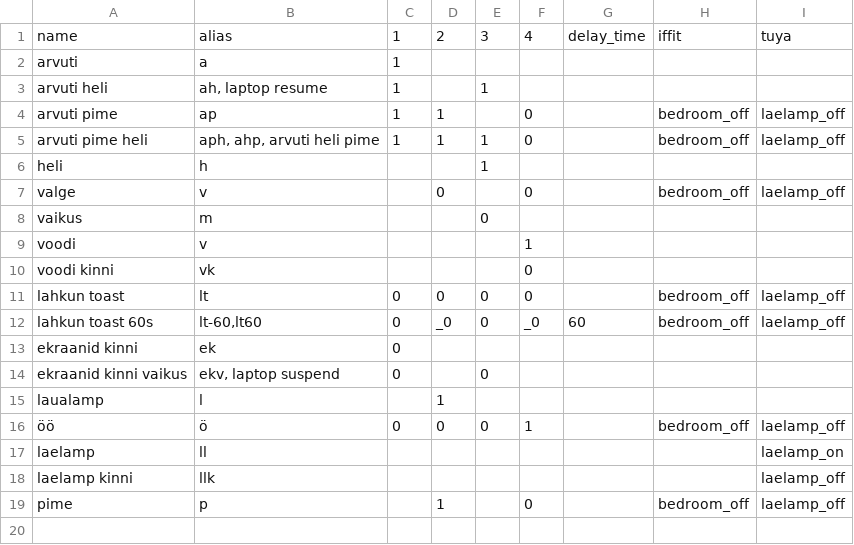
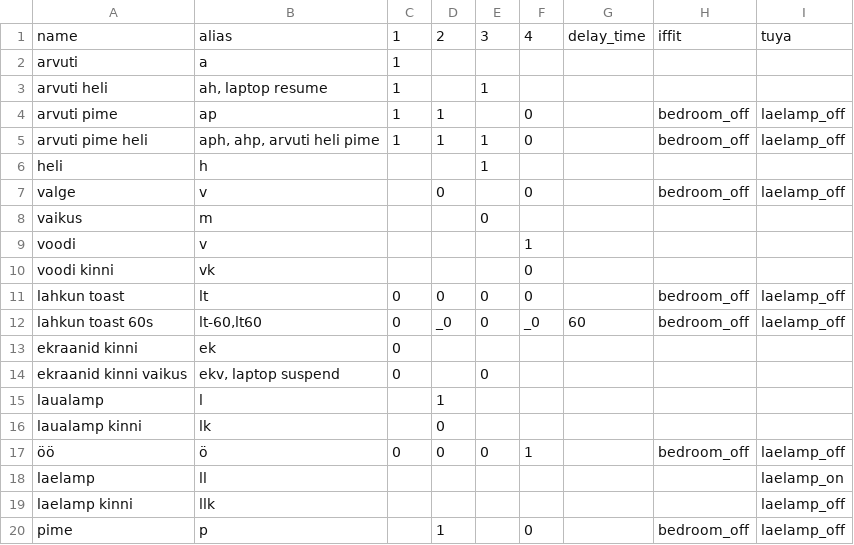
Before and after one commit to valdur55/433mhz-http-api, a CSV file: shortcuts.csv, drawn as a sheet; the diff names each change by its address in the sheet, - before the commit and + after, or states it on an @@ line.

Commit message:
added "laualamp kinni" command.

```diff
--- a/shortcuts.csv
+++ b/shortcuts.csv
+row 16: laualamp kinni | lk |  | 0
```
